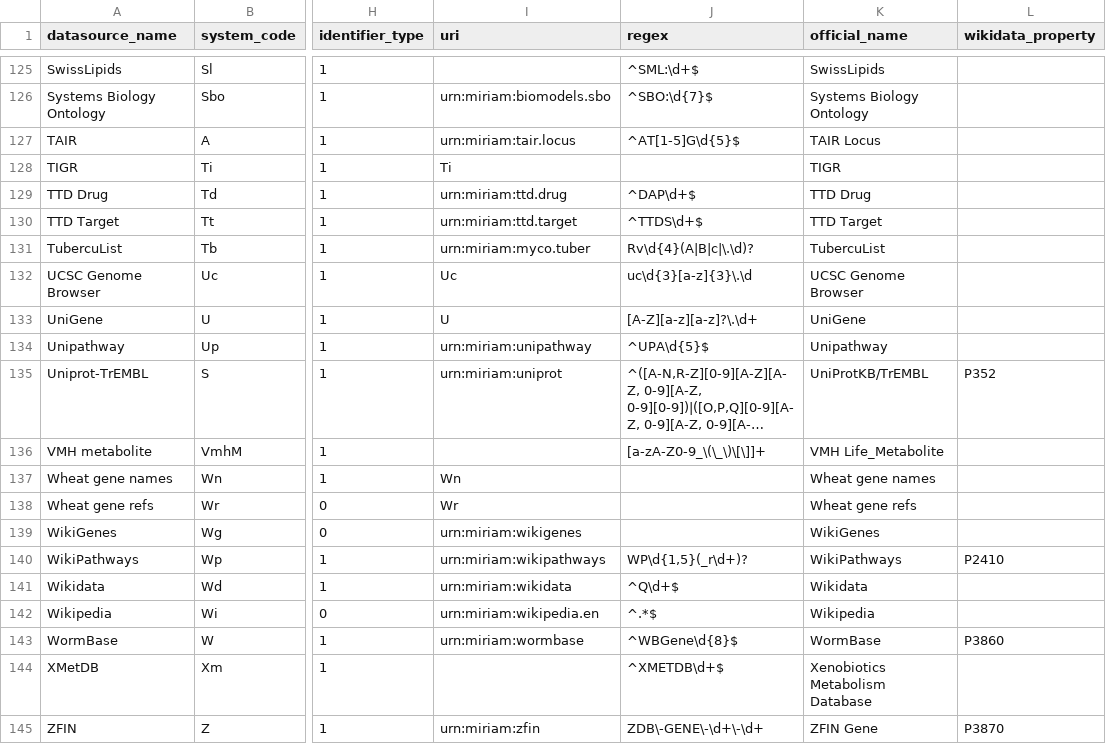
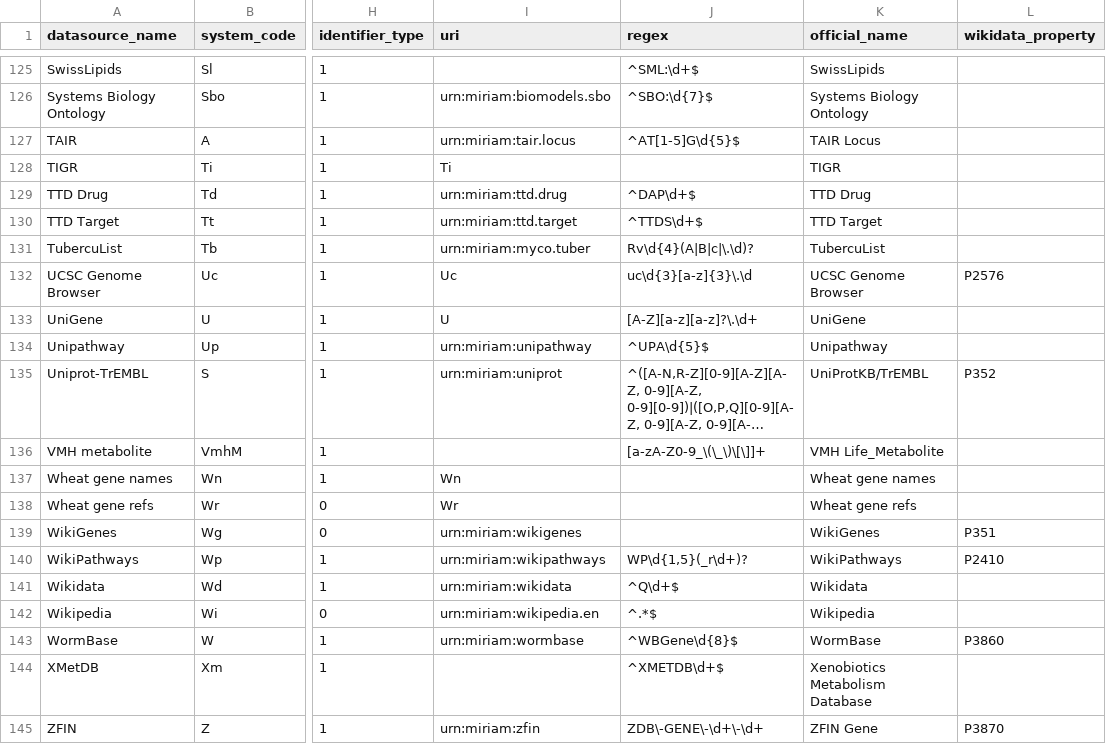
Before and after one commit to bridgedb/BridgeDb, a TSV file: org.bridgedb.bio/resources/org/bridgedb/bio/datasources.tsv, drawn as a sheet; only a part is shown, gaps mark what is left out; long unchanged cells end in …; the diff names each change by its address in the sheet, - before the commit and + after, or states it on an @@ line.

Commit message:
Add a few more wikidata properties

```diff
--- a/org.bridgedb.bio/resources/org/bridgedb/bio/datasources.tsv
+++ b/org.bridgedb.bio/resources/org/bridgedb/bio/datasources.tsv
-L132 (wikidata_property): (empty)
+L132 (wikidata_property): P2576
-L139 (wikidata_property): (empty)
+L139 (wikidata_property): P351
```
